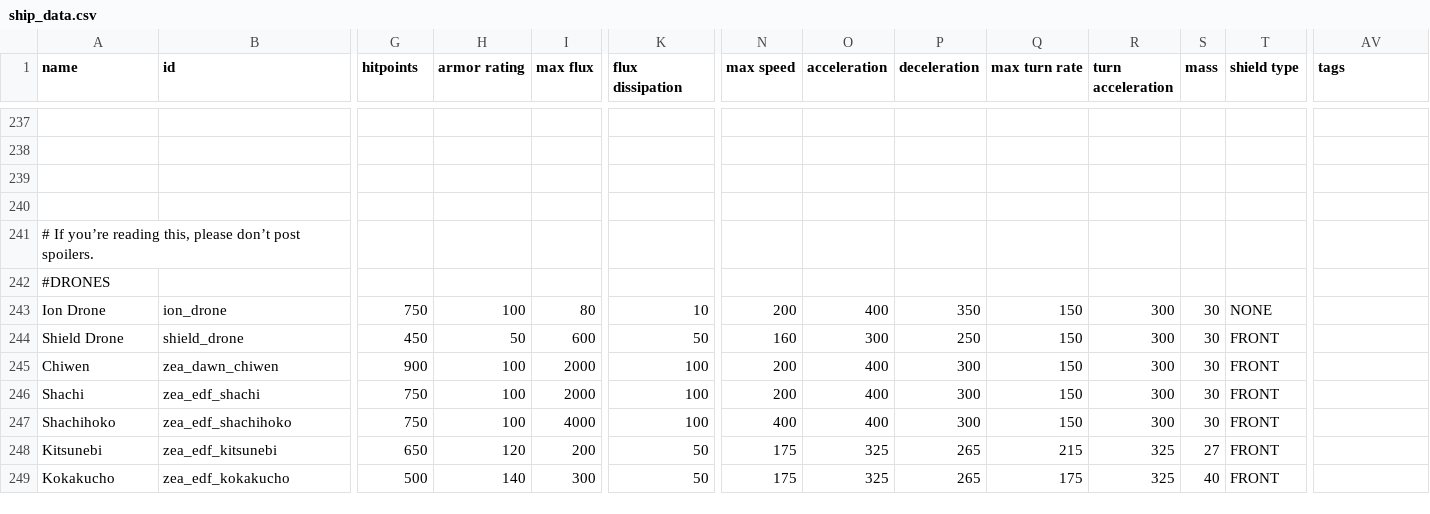
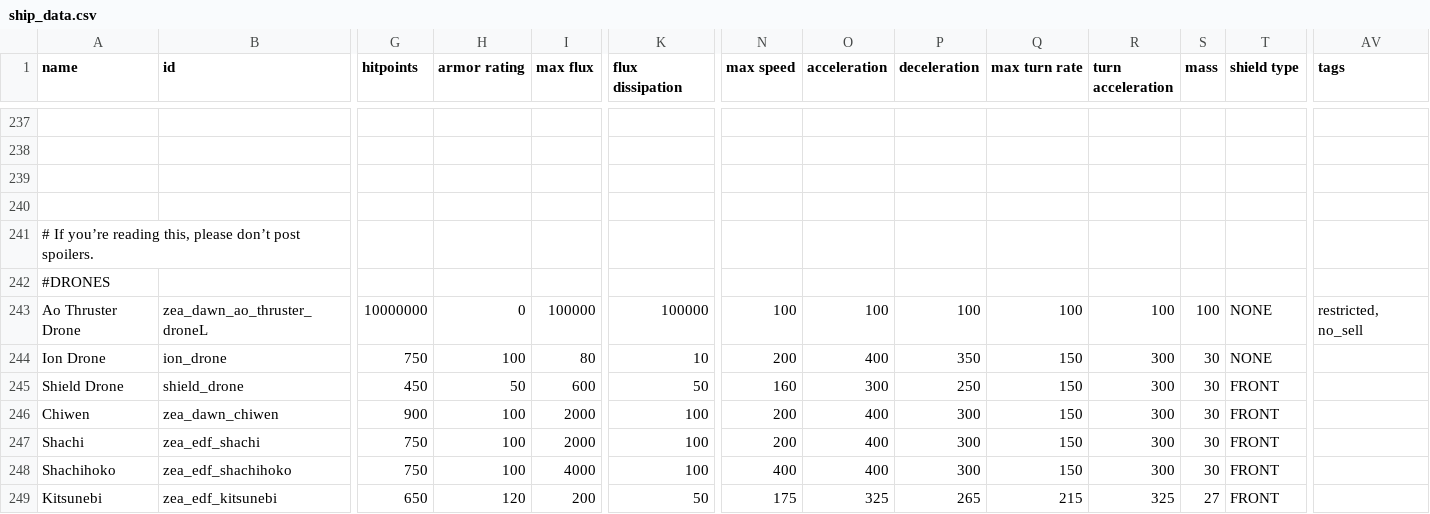
Before and after one commit to Dal-041/Knights_of_Ludd, a CSV file: data/hulls/ship_data.csv, drawn as a sheet; only a part is shown, gaps mark what is left out; the shorter side is filled out with more unchanged rows; rows hold the shown columns only; the diff names each change by its address in the sheet, - before the commit and + after, or states it on an @@ line.

Commit message:
Ao Temp FX thruster Drones

```diff
--- a/data/hulls/ship_data.csv
+++ b/data/hulls/ship_data.csv
+row 243: Ao Thruster Drone | zea_dawn_ao_thruster_droneL | 10000000 | 0 | 100000 | 100000 | 100 | 100 | 100 | 100 | 100 | 100 | NONE | restricted, no_sell
```
Also changed, not shown: 5 other files.
